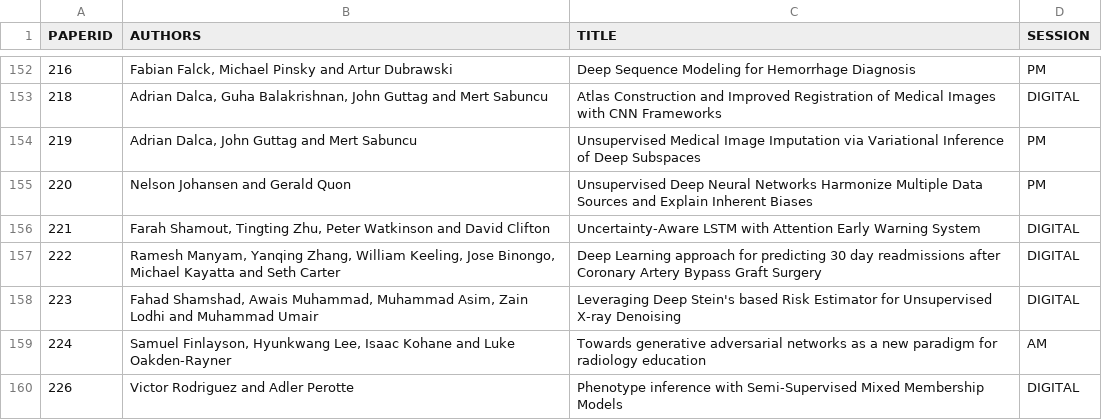
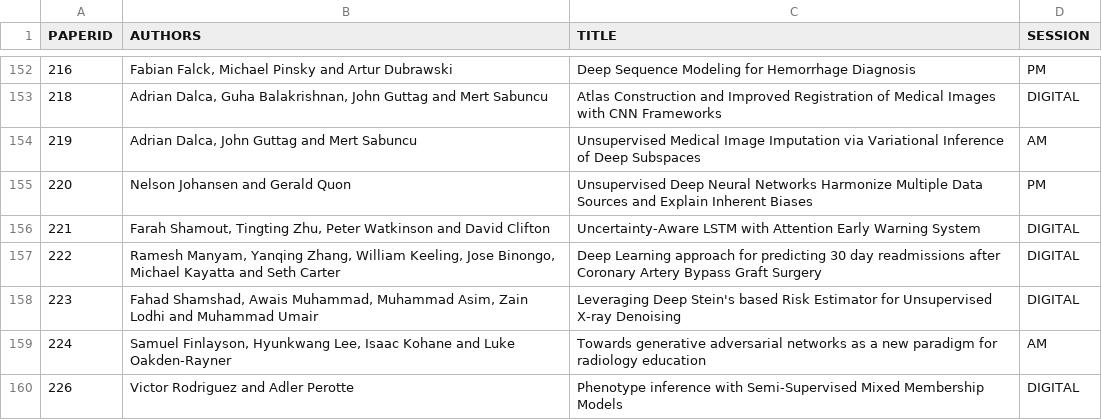
Before and after one commit to ml4health/ml4health.github.io, a CSV file: 2018_content/organizer_data/poster_assignments.csv, drawn as a sheet; only a part is shown, gaps mark what is left out.

Commit message:
Swap session due to author conflict.

```diff
--- a/2018_content/organizer_data/poster_assignments.csv
+++ b/2018_content/organizer_data/poster_assignments.csv
@@ -153,3 +153,3 @@ PAPERID,AUTHORS,TITLE,SESSION
 218,"Adrian Dalca, Guha Balakrishnan, John Guttag and Mert Sabuncu", Atlas Construction and Improved Registration of Medical Images with CNN Frameworks,DIGITAL
-219,"Adrian Dalca, John Guttag and Mert Sabuncu", Unsupervised Medical Image Imputation via Variational Inference of Deep Subspaces,PM
+219,"Adrian Dalca, John Guttag and Mert Sabuncu", Unsupervised Medical Image Imputation via Variational Inference of Deep Subspaces,AM
 220,Nelson Johansen and Gerald Quon, Unsupervised Deep Neural Networks Harmonize Multiple Data Sources and Explain Inherent Biases,PM
```
